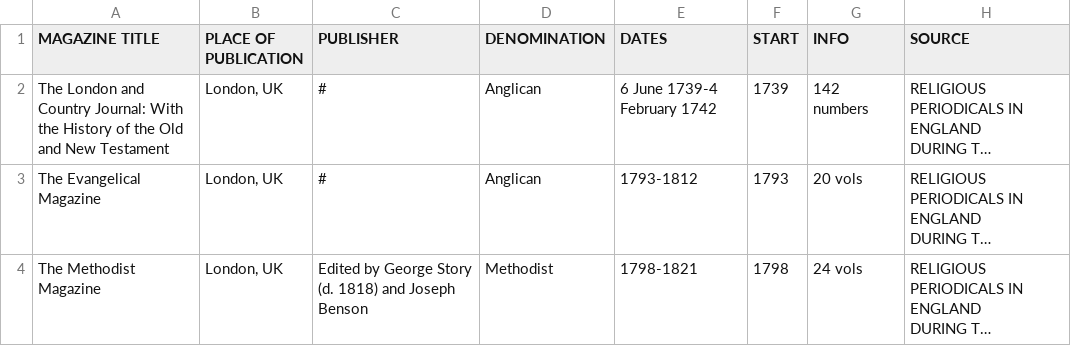
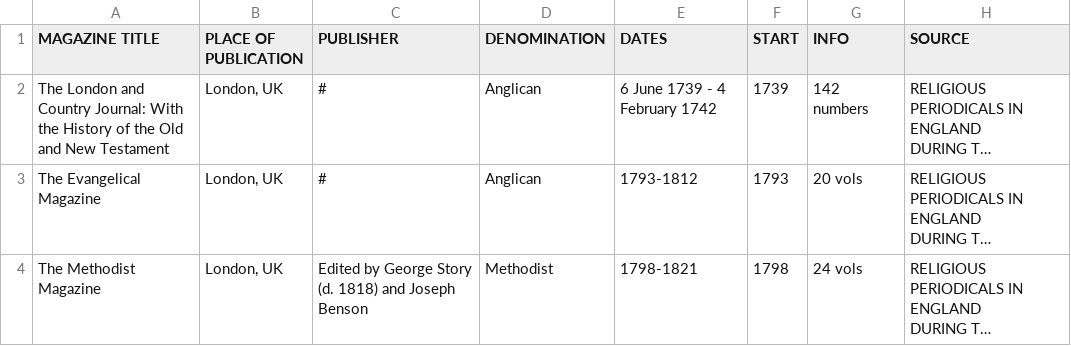
Before and after one commit to MonikaBarget/Revolts, a CSV file: List of religious journals in England_GITHUB.csv, drawn as a sheet; only a part is shown; long unchanged cells end in …; the diff names each change by its address in the sheet, - before the commit and + after, or states it on an @@ line.

Commit message:
Data added

```diff
--- a/List of religious journals in England_GITHUB.csv
+++ b/List of religious journals in England_GITHUB.csv
-E2 (DATES): 6 June 1739-4 February 1742
+E2 (DATES): 6 June 1739 - 4 February 1742
```
